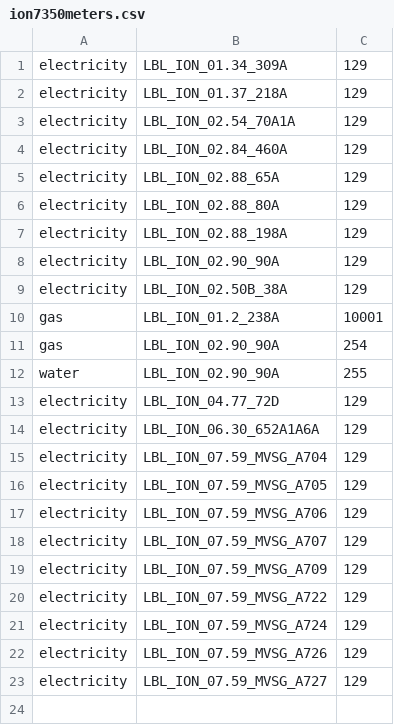
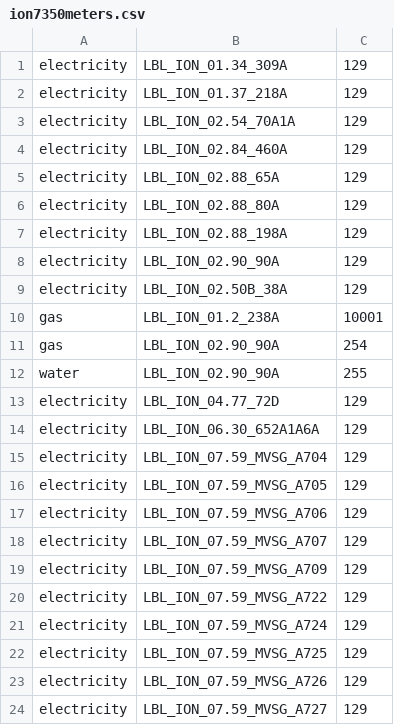
Before and after one commit to dhhxu/LBNL-ion7350-interface, a CSV file: LbnlIon7350Interface/ion7350meters.csv, drawn as a sheet; the diff names each change by its address in the sheet, - before the commit and + after, or states it on an @@ line.

Commit message:
Add new B59 7350 meter

```diff
--- a/LbnlIon7350Interface/ion7350meters.csv
+++ b/LbnlIon7350Interface/ion7350meters.csv
+row 22: electricity | LBL_ION_07.59_MVSG_A725 | 129
```
